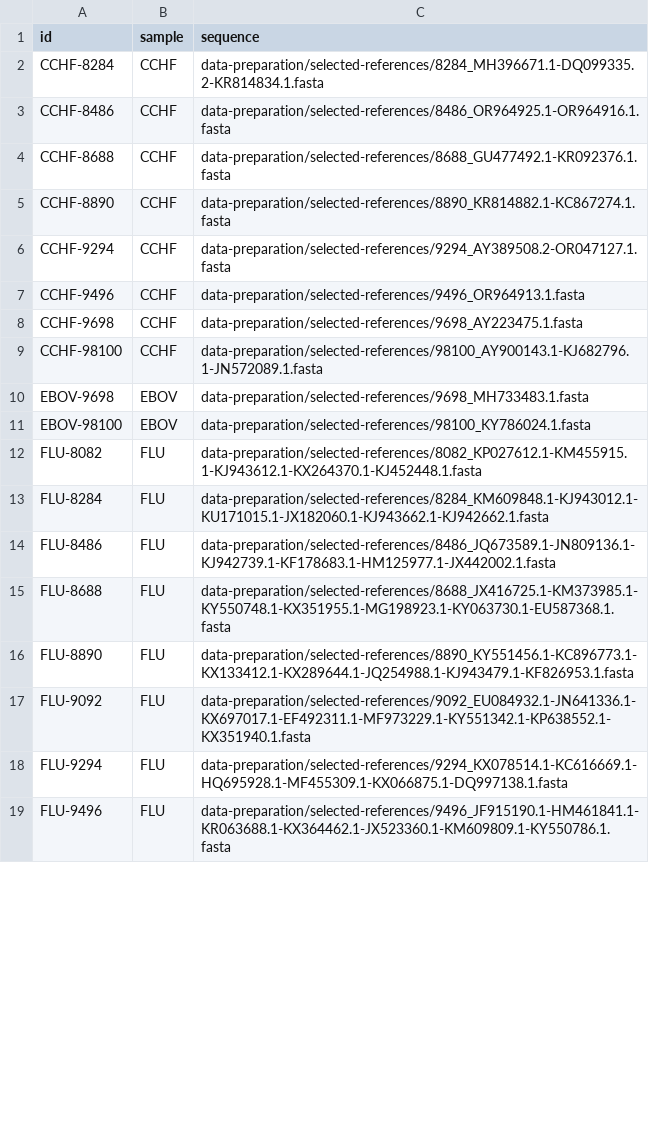
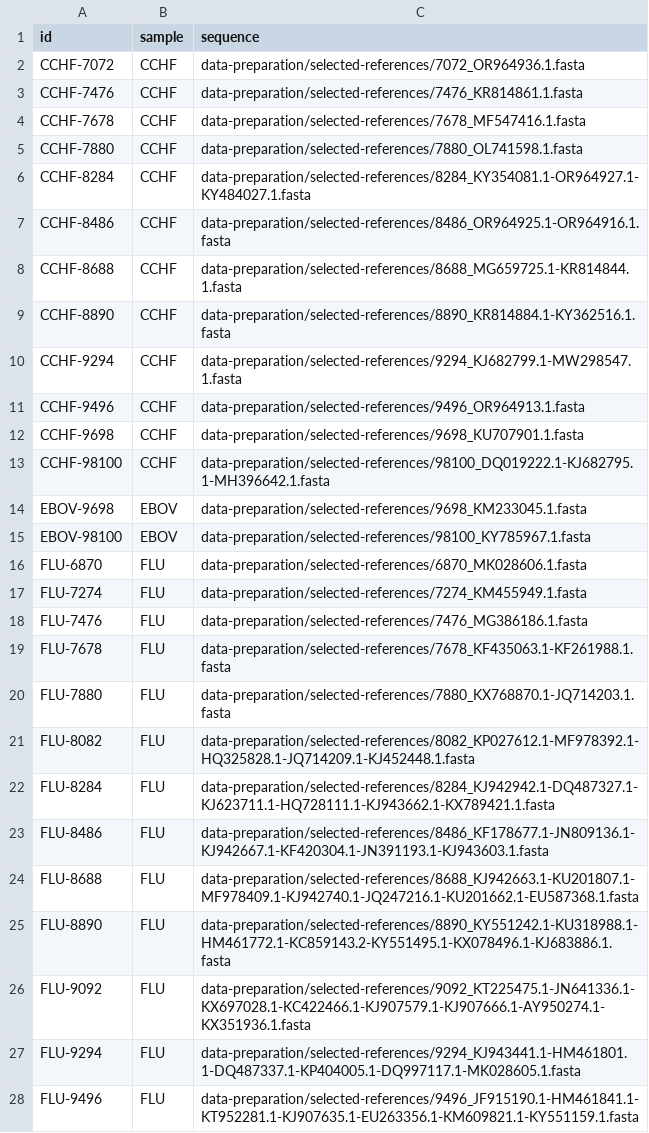
Before and after one commit to Joon-Klaps/nf-core-viralmetagenome-manuscript, a CSV file: analysis/benchmarking/00_reference_scaffolding/reference_pools.csv, drawn as a sheet; only a part is shown; the diff covers the shown part only.

```diff
--- a/analysis/benchmarking/00_reference_scaffolding/reference_pools.csv
+++ b/analysis/benchmarking/00_reference_scaffolding/reference_pools.csv
@@ -1,19 +1,28 @@
 id,sample,sequence
-CCHF-8284,CCHF,data-preparation/selected-references/8284_MH396671.1-DQ099335.2-KR814834.1.fasta
+CCHF-7072,CCHF,data-preparation/selected-references/7072_OR964936.1.fasta
+CCHF-7476,CCHF,data-preparation/selected-references/7476_KR814861.1.fasta
+CCHF-7678,CCHF,data-preparation/selected-references/7678_MF547416.1.fasta
+CCHF-7880,CCHF,data-preparation/selected-references/7880_OL741598.1.fasta
+CCHF-8284,CCHF,data-preparation/selected-references/8284_KY354081.1-OR964927.1-KY484027.1.fasta
 CCHF-8486,CCHF,data-preparation/selected-references/8486_OR964925.1-OR964916.1.fasta
-CCHF-8688,CCHF,data-preparation/selected-references/8688_GU477492.1-KR092376.1.fasta
-CCHF-8890,CCHF,data-preparation/selected-references/8890_KR814882.1-KC867274.1.fasta
-CCHF-9294,CCHF,data-preparation/selected-references/9294_AY389508.2-OR047127.1.fasta
+CCHF-8688,CCHF,data-preparation/selected-references/8688_MG659725.1-KR814844.1.fasta
+CCHF-8890,CCHF,data-preparation/selected-references/8890_KR814884.1-KY362516.1.fasta
+CCHF-9294,CCHF,data-preparation/selected-references/9294_KJ682799.1-MW298547.1.fasta
 CCHF-9496,CCHF,data-preparation/selected-references/9496_OR964913.1.fasta
-CCHF-9698,CCHF,data-preparation/selected-references/9698_AY223475.1.fasta
-CCHF-98100,CCHF,data-preparation/selected-references/98100_AY900143.1-KJ682796.1-JN572089.1.fasta
-EBOV-9698,EBOV,data-preparation/selected-references/9698_MH733483.1.fasta
-EBOV-98100,EBOV,data-preparation/selected-references/98100_KY786024.1.fasta
-FLU-8082,FLU,data-preparation/selected-references/8082_KP027612.1-KM455915.1-KJ943612.1-KX264370.1-KJ452448.1.fasta
-FLU-8284,FLU,data-preparation/selected-references/8284_KM609848.1-KJ943012.1-KU171015.1-JX182060.1-KJ943662.1-KJ942662.1.fasta
-FLU-8486,FLU,data-preparation/selected-references/8486_JQ673589.1-JN809136.1-KJ942739.1-KF178683.1-HM125977.1-JX442002.1.fasta
-FLU-8688,FLU,data-preparation/selected-references/8688_JX416725.1-KM373985.1-KY550748.1-KX351955.1-MG198923.1-KY063730.1-EU587368.1.fasta
-FLU-8890,FLU,data-preparation/selected-references/8890_KY551456.1-KC896773.1-KX133412.1-KX289644.1-JQ254988.1-KJ943479.1-KF826953.1.fasta
-FLU-9092,FLU,data-preparation/selected-references/9092_EU084932.1-JN641336.1-KX697017.1-EF492311.1-MF973229.1-KY551342.1-KP638552.1-KX351940.1.fasta
-FLU-9294,FLU,data-preparation/selected-references/9294_KX078514.1-KC616669.1-HQ695928.1-MF455309.1-KX066875.1-DQ997138.1.fasta
-FLU-9496,FLU,data-preparation/selected-references/9496_JF915190.1-HM461841.1-KR063688.1-KX364462.1-JX523360.1-KM609809.1-KY550786.1.fasta
+CCHF-9698,CCHF,data-preparation/selected-references/9698_KU707901.1.fasta
+CCHF-98100,CCHF,data-preparation/selected-references/98100_DQ019222.1-KJ682795.1-MH396642.1.fasta
+EBOV-9698,EBOV,data-preparation/selected-references/9698_KM233045.1.fasta
+EBOV-98100,EBOV,data-preparation/selected-references/98100_KY785967.1.fasta
+FLU-6870,FLU,data-preparation/selected-references/6870_MK028606.1.fasta
+FLU-7274,FLU,data-preparation/selected-references/7274_KM455949.1.fasta
+FLU-7476,FLU,data-preparation/selected-references/7476_MG386186.1.fasta
+FLU-7678,FLU,data-preparation/selected-references/7678_KF435063.1-KF261988.1.fasta
+FLU-7880,FLU,data-preparation/selected-references/7880_KX768870.1-JQ714203.1.fasta
+FLU-8082,FLU,data-preparation/selected-references/8082_KP027612.1-MF978392.1-HQ325828.1-JQ714209.1-KJ452448.1.fasta
+FLU-8284,FLU,data-preparation/selected-references/8284_KJ942942.1-DQ487327.1-KJ623711.1-HQ728111.1-KJ943662.1-KX789421.1.fasta
+FLU-8486,FLU,data-preparation/selected-references/8486_KF178677.1-JN809136.1-KJ942667.1-KF420304.1-JN391193.1-KJ943603.1.fasta
+FLU-8688,FLU,data-preparation/selected-references/8688_KJ942663.1-KU201807.1-MF978409.1-KJ942740.1-JQ247216.1-KU201662.1-EU587368.1.fasta
+FLU-8890,FLU,data-preparation/selected-references/8890_KY551242.1-KU318988.1-HM461772.1-KC859143.2-KY551495.1-KX078496.1-KJ683886.1.fasta
+FLU-9092,FLU,data-preparation/selected-references/9092_KT225475.1-JN641336.1-KX697028.1-KC422466.1-KJ907579.1-KJ907666.1-AY950274.1-KX351936.1.fasta
+FLU-9294,FLU,data-preparation/selected-references/9294_KJ943441.1-HM461801.1-DQ487337.1-KP404005.1-DQ997117.1-MK028605.1.fasta
+FLU-9496,FLU,data-preparation/selected-references/9496_JF915190.1-HM461841.1-KT952281.1-KJ907635.1-EU263356.1-KM609821.1-KY551159.1.fasta
```
Also changed, not shown: 6 added rows and 37 edited cells elsewhere in this file, analysis/archive/benchmarking/data/hybrid-vs-skiphybrid/hybrid-vs-ref.csv, analysis/archive/benchmarking/data/hybrid-vs-skiphybrid/skiphybrid-vs-ref.csv, 25 other files.
